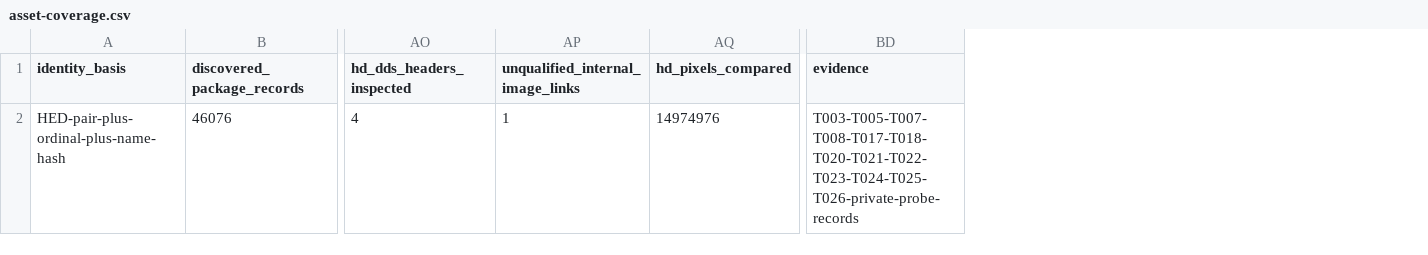
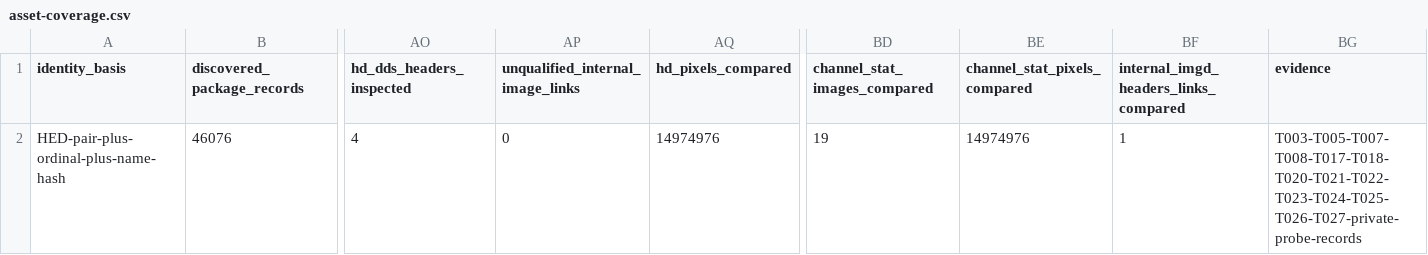
Before and after one commit to Baysul/KH2-Re-Written, a CSV file: docs/asset-coverage.csv, drawn as a sheet; only a part is shown, gaps mark what is left out; addresses are those after the commit; the diff names each change by its address in the sheet, - before the commit and + after, or states it on an @@ line.

Commit message:
Qualify root IMGD structure and selected image channel statistics

```diff
--- a/docs/asset-coverage.csv
+++ b/docs/asset-coverage.csv
+column BD (channel_stat_images_compared), row 2: 19
+column BE (channel_stat_pixels_compared), row 2: 14974976
+column BF, rows 1-2: internal_imgd_headers_links_compared | 1
-AP2 (unqualified_internal_image_links): 1
+AP2 (unqualified_internal_image_links): 0
-BG2 (evidence): T003-T005-T007-T008-T017-T018-T020-T021-T022-T023-T024-T025-T026-private-probe-records
+BG2 (evidence): T003-T005-T007-T008-T017-T018-T020-T021-T022-T023-T024-T025-T026-T027-private-probe-records
```
Also changed, not shown: 11 other files.
